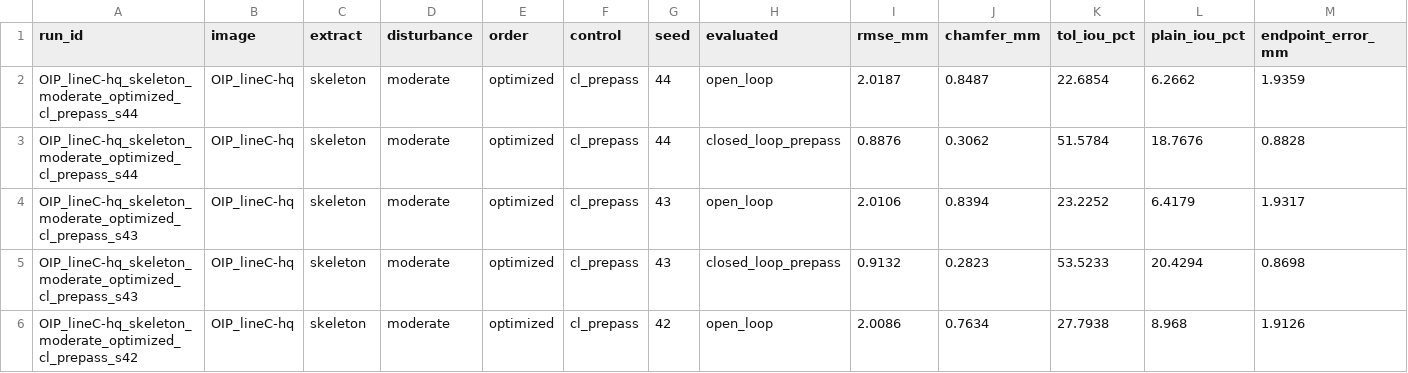
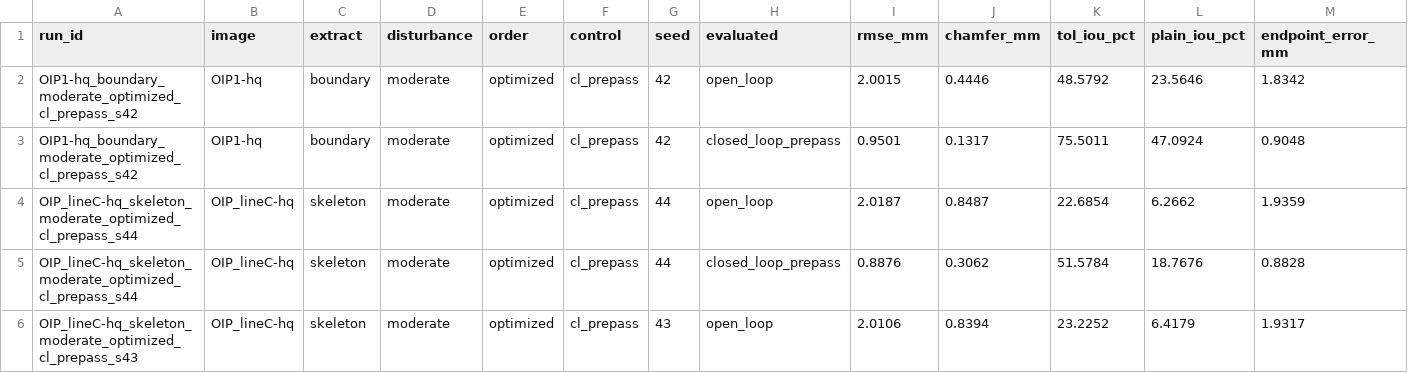
Before and after one commit to Lithiya182/VisionGuidedSketchPlotter, a CSV file: gallery/runs.csv, drawn as a sheet; only a part is shown; the shorter side is filled out with more unchanged rows; rows hold the shown columns only; the diff names each change by its address in the sheet, - before the commit and + after, or states it on an @@ line.

Commit message:
Portrait runs: thick and thin ink, 3 seeds

```diff
--- a/gallery/runs.csv
+++ b/gallery/runs.csv
+row 2: OIP1-hq_boundary_moderate_optimized_cl_prepass_s42 | OIP1-hq | boundary | moderate | optimized | cl_prepass | 42 | open_loop | 2.0015 | 0.4446 | 48.5792 | 23.5646 | 1.8342
+row 3: OIP1-hq_boundary_moderate_optimized_cl_prepass_s42 | OIP1-hq | boundary | moderate | optimized | cl_prepass | 42 | closed_loop_prepass | 0.9501 | 0.1317 | 75.5011 | 47.0924 | 0.9048
```
Also changed, not shown: 10 other files.
